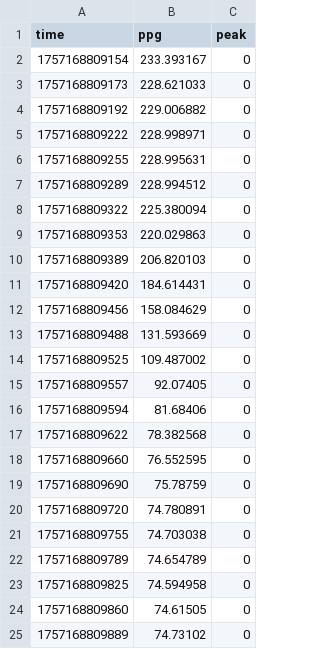
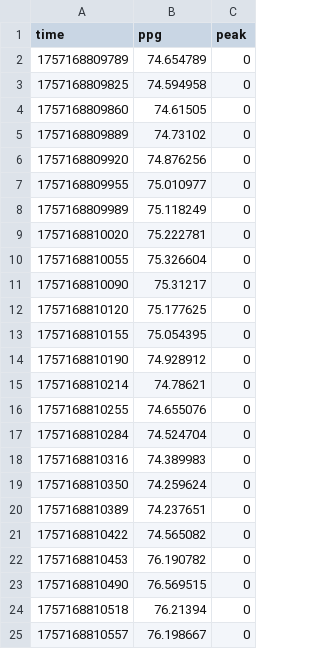
Before and after one commit to JanBancerewicz/research-project, a CSV file: comparison/ppg_data_aligned.csv, drawn as a sheet; only a part is shown; the shorter side is filled out with more unchanged rows.

```diff
--- a/comparison/ppg_data_aligned.csv
+++ b/comparison/ppg_data_aligned.csv
@@ -1,22 +1,2 @@
 time,ppg,peak
-1757168809154,233.393167,0
-1757168809173,228.621033,0
-1757168809192,229.006882,0
-1757168809222,228.998971,0
-1757168809255,228.995631,0
-1757168809289,228.994512,0
-1757168809322,225.380094,0
-1757168809353,220.029863,0
-1757168809389,206.820103,0
-1757168809420,184.614431,0
-1757168809456,158.084629,0
-1757168809488,131.593669,0
-1757168809525,109.487002,0
-1757168809557,92.07405,0
-1757168809594,81.68406,0
-1757168809622,78.382568,0
-1757168809660,76.552595,0
-1757168809690,75.78759,0
-1757168809720,74.780891,0
-1757168809755,74.703038,0
 1757168809789,74.654789,0
```
Also changed, not shown: 4 other files.
